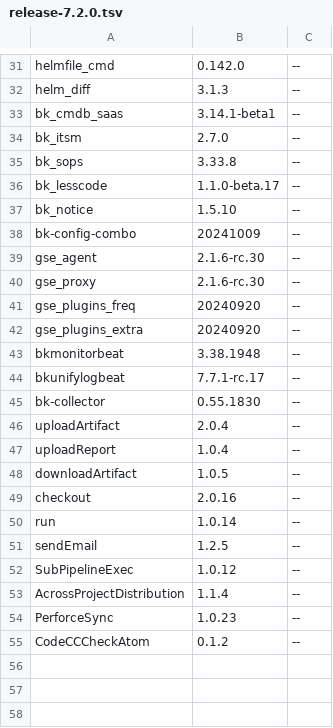
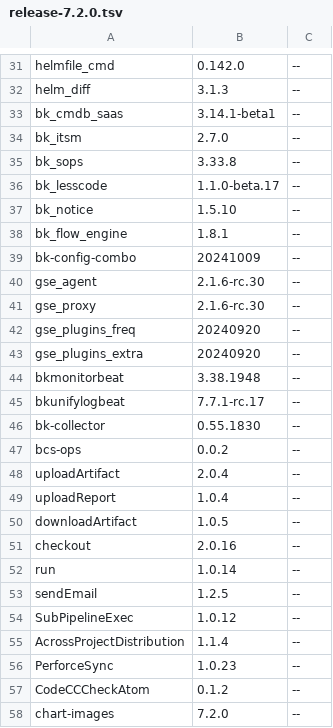
Before and after one commit to TencentBlueKing/BKDocs, a TSV file: ZH/DeploymentGuides/7.2/scripts/release-7.2.0.tsv, drawn as a sheet; only a part is shown, gaps mark what is left out.

```diff
--- a/ZH/DeploymentGuides/7.2/scripts/release-7.2.0.tsv
+++ b/ZH/DeploymentGuides/7.2/scripts/release-7.2.0.tsv
@@ -37,2 +37,3 @@ bk_lesscode	1.1.0-beta.17	--
 bk_notice	1.5.10	--
+bk_flow_engine	1.8.1	--
 bk-config-combo	20241009	--
@@ -45,2 +46,3 @@ bkunifylogbeat	7.7.1-rc.17	--
 bk-collector	0.55.1830	--
+bcs-ops	0.0.2	--
 uploadArtifact	2.0.4	--
@@ -55 +57,2 @@ PerforceSync	1.0.23	--
 CodeCCCheckAtom	0.1.2	--
+chart-images	7.2.0	--
```
Also changed, not shown: ZH/DeploymentGuides/7.2/scripts/chart-appversion.tsv, ZH/DeploymentGuides/7.2/scripts/packages.tsv, 6 other files.
